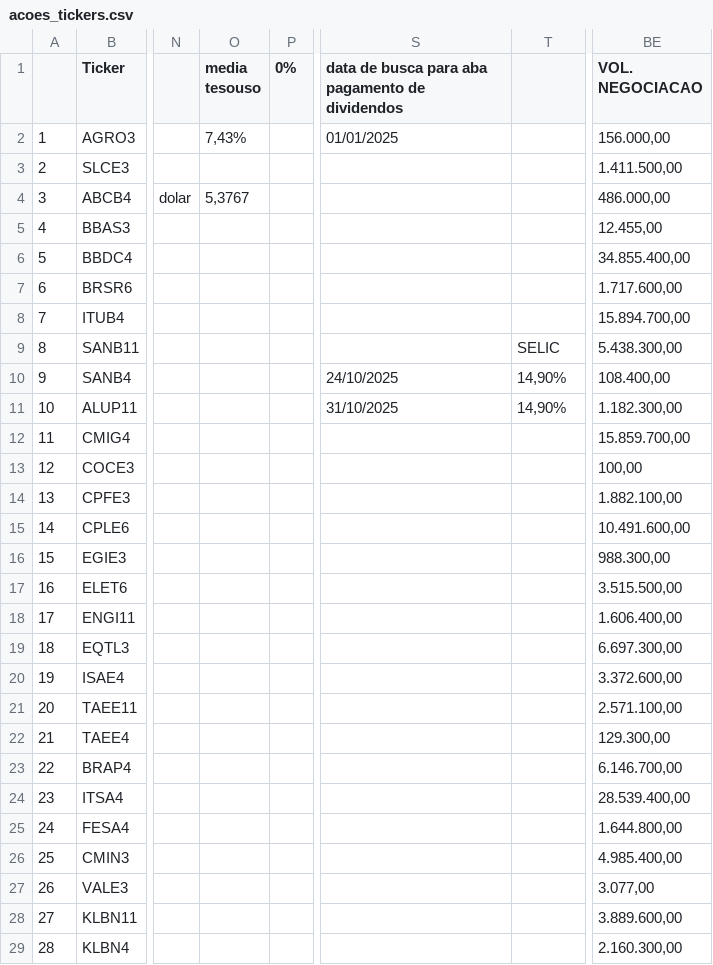
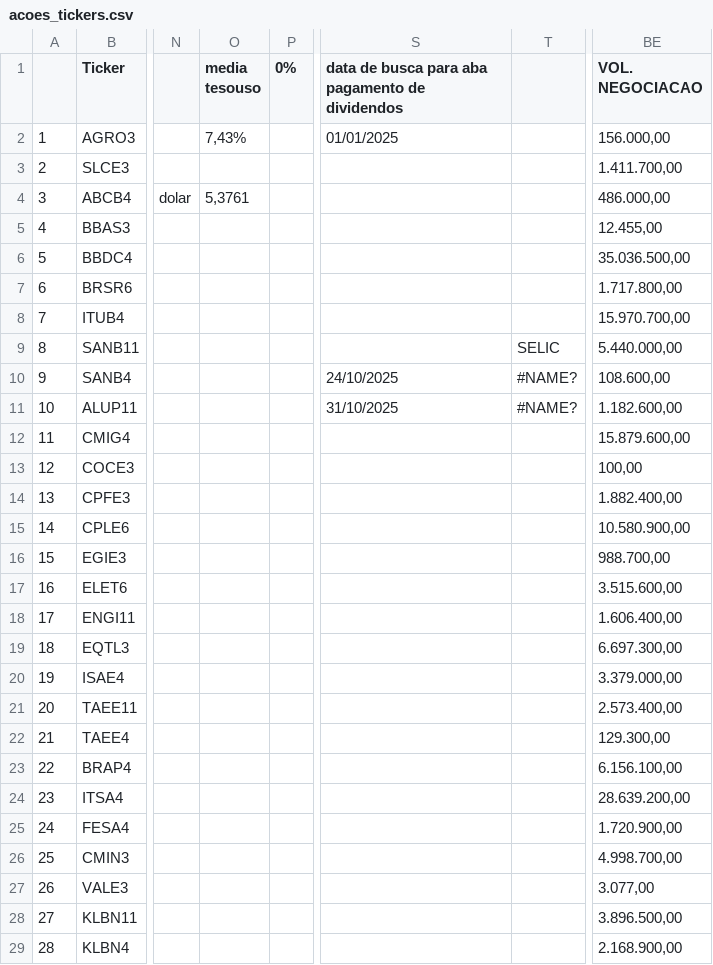
Before and after one commit to rogerioadf/csv-storage, a CSV file: acoes_tickers.csv, drawn as a sheet; only a part is shown, gaps mark what is left out; the diff covers the shown part only; the diff names each change by its address in the sheet, - before the commit and + after, or states it on an @@ line.

```diff
--- a/acoes_tickers.csv
+++ b/acoes_tickers.csv
-BE3 (VOL. NEGOCIACAO): 1.411.500,00
+BE3 (VOL. NEGOCIACAO): 1.411.700,00
-O4 (media tesouso): 5,3767
+O4 (media tesouso): 5,3761
-BE6 (VOL. NEGOCIACAO): 34.855.400,00
+BE6 (VOL. NEGOCIACAO): 35.036.500,00
-BE7 (VOL. NEGOCIACAO): 1.717.600,00
+BE7 (VOL. NEGOCIACAO): 1.717.800,00
-BE8 (VOL. NEGOCIACAO): 15.894.700,00
+BE8 (VOL. NEGOCIACAO): 15.970.700,00
-BE9 (VOL. NEGOCIACAO): 5.438.300,00
+BE9 (VOL. NEGOCIACAO): 5.440.000,00
-T10:T11: 14,90%
+T10:T11: #NAME?
-BE10 (VOL. NEGOCIACAO): 108.400,00
+BE10 (VOL. NEGOCIACAO): 108.600,00
-BE11 (VOL. NEGOCIACAO): 1.182.300,00
+BE11 (VOL. NEGOCIACAO): 1.182.600,00
-BE12 (VOL. NEGOCIACAO): 15.859.700,00
+BE12 (VOL. NEGOCIACAO): 15.879.600,00
-BE14 (VOL. NEGOCIACAO): 1.882.100,00
+BE14 (VOL. NEGOCIACAO): 1.882.400,00
-BE15 (VOL. NEGOCIACAO): 10.491.600,00
+BE15 (VOL. NEGOCIACAO): 10.580.900,00
-BE16 (VOL. NEGOCIACAO): 988.300,00
+BE16 (VOL. NEGOCIACAO): 988.700,00
-BE17 (VOL. NEGOCIACAO): 3.515.500,00
+BE17 (VOL. NEGOCIACAO): 3.515.600,00
-BE20 (VOL. NEGOCIACAO): 3.372.600,00
+BE20 (VOL. NEGOCIACAO): 3.379.000,00
-BE21 (VOL. NEGOCIACAO): 2.571.100,00
+BE21 (VOL. NEGOCIACAO): 2.573.400,00
-BE23 (VOL. NEGOCIACAO): 6.146.700,00
+BE23 (VOL. NEGOCIACAO): 6.156.100,00
-BE24 (VOL. NEGOCIACAO): 28.539.400,00
+BE24 (VOL. NEGOCIACAO): 28.639.200,00
-BE25 (VOL. NEGOCIACAO): 1.644.800,00
+BE25 (VOL. NEGOCIACAO): 1.720.900,00
-BE26 (VOL. NEGOCIACAO): 4.985.400,00
+BE26 (VOL. NEGOCIACAO): 4.998.700,00
-BE28 (VOL. NEGOCIACAO): 3.889.600,00
+BE28 (VOL. NEGOCIACAO): 3.896.500,00
-BE29 (VOL. NEGOCIACAO): 2.160.300,00
+BE29 (VOL. NEGOCIACAO): 2.168.900,00
```
Also changed, not shown: 34 edited cells elsewhere in this file, ipca_selic.csv.
